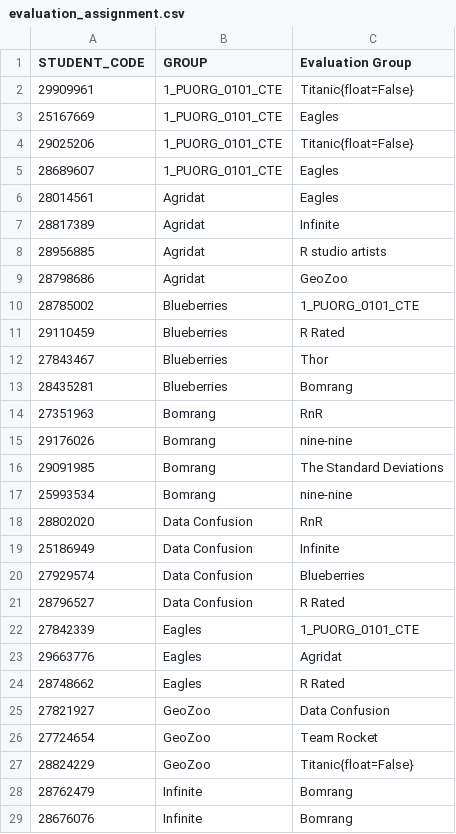
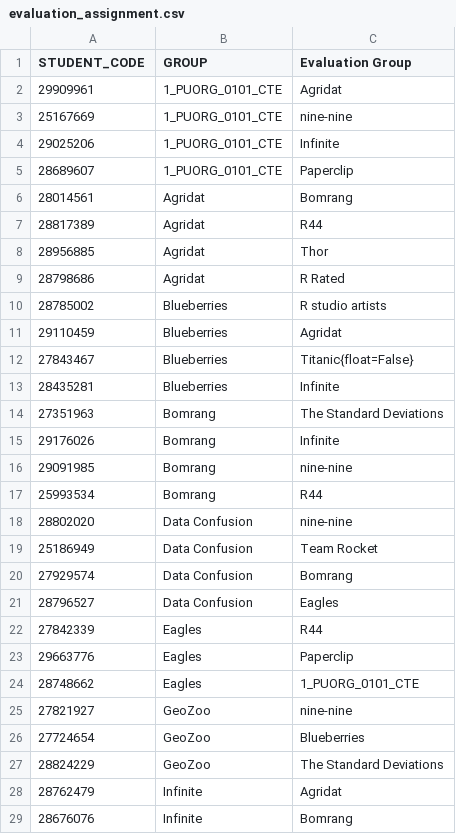
Before and after one commit to dicook/Data_Modelling_and_Computing, a CSV file: static/evaluation_assignment.csv, drawn as a sheet; only a part is shown; the diff covers the shown part only.

```diff
--- a/static/evaluation_assignment.csv
+++ b/static/evaluation_assignment.csv
@@ -1,29 +1,29 @@
 STUDENT_CODE,GROUP,Evaluation Group
-29909961,1_PUORG_0101_CTE,Titanic{float=False}
-25167669,1_PUORG_0101_CTE,Eagles
-29025206,1_PUORG_0101_CTE,Titanic{float=False}
-28689607,1_PUORG_0101_CTE,Eagles
-28014561,Agridat,Eagles
-28817389,Agridat,Infinite
-28956885,Agridat,R studio artists
-28798686,Agridat,GeoZoo
-28785002,Blueberries,1_PUORG_0101_CTE
-29110459,Blueberries,R Rated
-27843467,Blueberries,Thor
-28435281,Blueberries,Bomrang
-27351963,Bomrang,RnR
-29176026,Bomrang,nine-nine
-29091985,Bomrang,The Standard Deviations
-25993534,Bomrang,nine-nine
-28802020,Data Confusion,RnR
-25186949,Data Confusion,Infinite
-27929574,Data Confusion,Blueberries
-28796527,Data Confusion,R Rated
-27842339,Eagles,1_PUORG_0101_CTE
-29663776,Eagles,Agridat
-28748662,Eagles,R Rated
-27821927,GeoZoo,Data Confusion
-27724654,GeoZoo,Team Rocket
-28824229,GeoZoo,Titanic{float=False}
-28762479,Infinite,Bomrang
+29909961,1_PUORG_0101_CTE,Agridat
+25167669,1_PUORG_0101_CTE,nine-nine
+29025206,1_PUORG_0101_CTE,Infinite
+28689607,1_PUORG_0101_CTE,Paperclip
+28014561,Agridat,Bomrang
+28817389,Agridat,R44
+28956885,Agridat,Thor
+28798686,Agridat,R Rated
+28785002,Blueberries,R studio artists
+29110459,Blueberries,Agridat
+27843467,Blueberries,Titanic{float=False}
+28435281,Blueberries,Infinite
+27351963,Bomrang,The Standard Deviations
+29176026,Bomrang,Infinite
+29091985,Bomrang,nine-nine
+25993534,Bomrang,R44
+28802020,Data Confusion,nine-nine
+25186949,Data Confusion,Team Rocket
+27929574,Data Confusion,Bomrang
+28796527,Data Confusion,Eagles
+27842339,Eagles,R44
+29663776,Eagles,Paperclip
+28748662,Eagles,1_PUORG_0101_CTE
+27821927,GeoZoo,nine-nine
+27724654,GeoZoo,Blueberries
+28824229,GeoZoo,The Standard Deviations
+28762479,Infinite,Agridat
 28676076,Infinite,Bomrang
```
Also changed, not shown: 1 added row and 35 edited cells elsewhere in this file, 19 other files.
